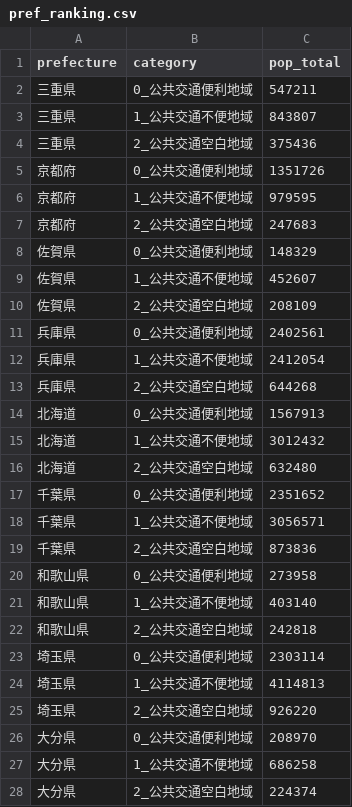
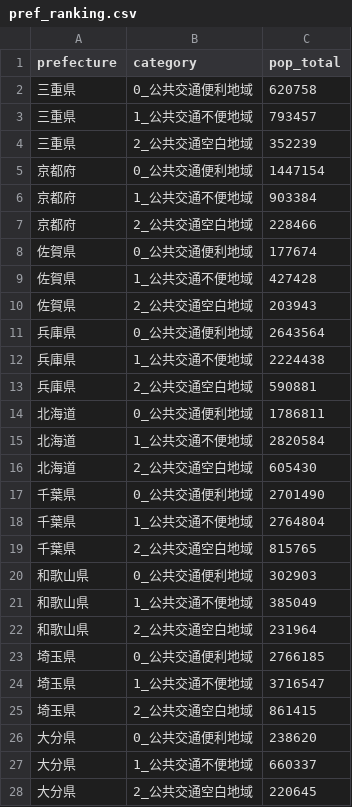
Before and after one commit to shiwaku/japan-transit-desert-analysis, a CSV file: output/pref_ranking.csv, drawn as a sheet; only a part is shown; the diff covers the shown part only.

```diff
--- a/output/pref_ranking.csv
+++ b/output/pref_ranking.csv
@@ -1,28 +1,28 @@
 prefecture,category,pop_total
-三重県,0_公共交通便利地域,547211
-三重県,1_公共交通不便地域,843807
-三重県,2_公共交通空白地域,375436
-京都府,0_公共交通便利地域,1351726
-京都府,1_公共交通不便地域,979595
-京都府,2_公共交通空白地域,247683
-佐賀県,0_公共交通便利地域,148329
-佐賀県,1_公共交通不便地域,452607
-佐賀県,2_公共交通空白地域,208109
-兵庫県,0_公共交通便利地域,2402561
-兵庫県,1_公共交通不便地域,2412054
-兵庫県,2_公共交通空白地域,644268
-北海道,0_公共交通便利地域,1567913
-北海道,1_公共交通不便地域,3012432
-北海道,2_公共交通空白地域,632480
-千葉県,0_公共交通便利地域,2351652
-千葉県,1_公共交通不便地域,3056571
-千葉県,2_公共交通空白地域,873836
-和歌山県,0_公共交通便利地域,273958
-和歌山県,1_公共交通不便地域,403140
-和歌山県,2_公共交通空白地域,242818
-埼玉県,0_公共交通便利地域,2303114
-埼玉県,1_公共交通不便地域,4114813
-埼玉県,2_公共交通空白地域,926220
-大分県,0_公共交通便利地域,208970
-大分県,1_公共交通不便地域,686258
-大分県,2_公共交通空白地域,224374
+三重県,0_公共交通便利地域,620758
+三重県,1_公共交通不便地域,793457
+三重県,2_公共交通空白地域,352239
+京都府,0_公共交通便利地域,1447154
+京都府,1_公共交通不便地域,903384
+京都府,2_公共交通空白地域,228466
+佐賀県,0_公共交通便利地域,177674
+佐賀県,1_公共交通不便地域,427428
+佐賀県,2_公共交通空白地域,203943
+兵庫県,0_公共交通便利地域,2643564
+兵庫県,1_公共交通不便地域,2224438
+兵庫県,2_公共交通空白地域,590881
+北海道,0_公共交通便利地域,1786811
+北海道,1_公共交通不便地域,2820584
+北海道,2_公共交通空白地域,605430
+千葉県,0_公共交通便利地域,2701490
+千葉県,1_公共交通不便地域,2764804
+千葉県,2_公共交通空白地域,815765
+和歌山県,0_公共交通便利地域,302903
+和歌山県,1_公共交通不便地域,385049
+和歌山県,2_公共交通空白地域,231964
+埼玉県,0_公共交通便利地域,2766185
+埼玉県,1_公共交通不便地域,3716547
+埼玉県,2_公共交通空白地域,861415
+大分県,0_公共交通便利地域,238620
+大分県,1_公共交通不便地域,660337
+大分県,2_公共交通空白地域,220645
```
Also changed, not shown: 114 edited cells elsewhere in this file, output/summary_pref.csv, 8 other files.
